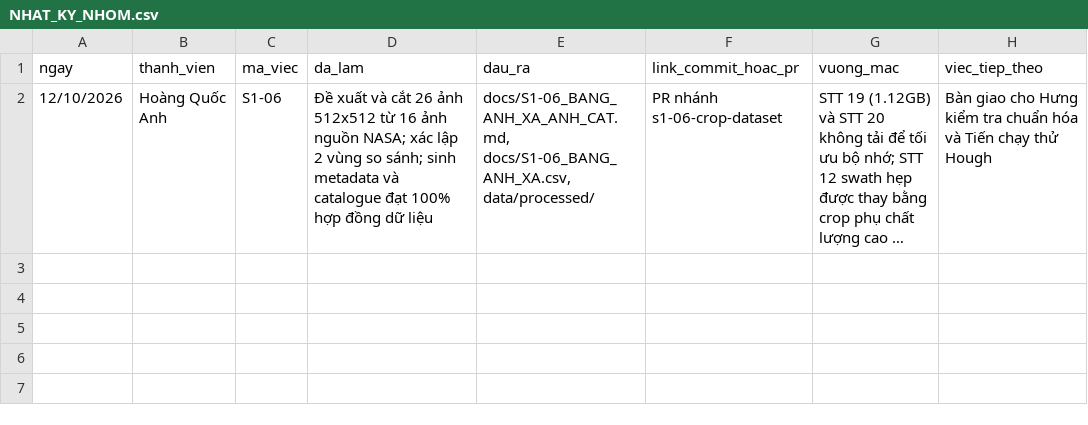
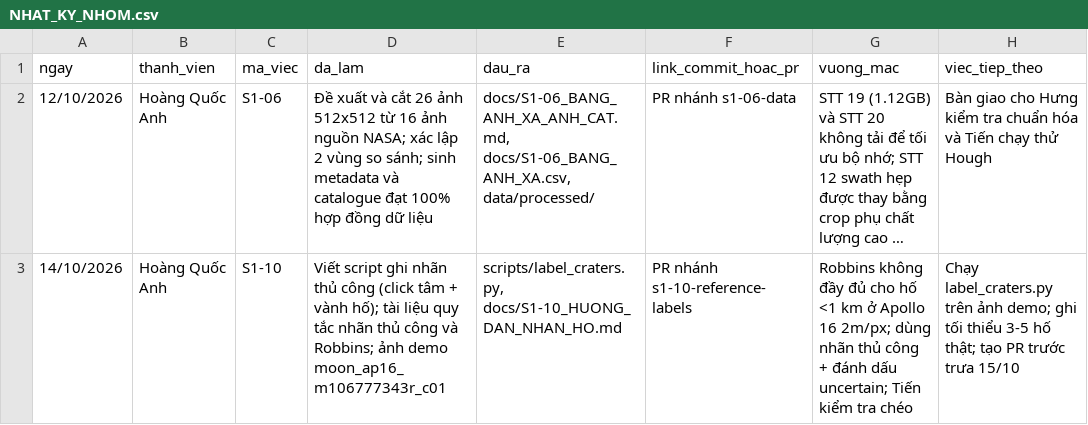
Before and after one commit to Duckcy-Bui/nasa24-crater-stem, a CSV file: docs/NHAT_KY_NHOM.csv, drawn as a sheet; long unchanged cells end in …; the diff names each change by its address in the sheet, - before the commit and + after, or states it on an @@ line.

Commit message:
S1-10: Script ghi nhan thu cong va tai lieu huong dan

```diff
--- a/docs/NHAT_KY_NHOM.csv
+++ b/docs/NHAT_KY_NHOM.csv
-F2 (link_commit_hoac_pr): PR nhánh s1-06-crop-dataset
+F2 (link_commit_hoac_pr): PR nhánh s1-06-data
+row 3: 14/10/2026 | Hoàng Quốc Anh | S1-10 | Viết script ghi nhãn thủ công (click tâm + vành hố); tài liệu quy tắc nhãn thủ công và Robbins; ảnh demo moon_ap16_m106777343r_c01 | scripts/label_craters.py, docs/S1-10_HUONG_DAN_NHAN_HO.md | PR nhánh s1-10-reference-labels | Robbins không đầy đủ cho hố <1 km ở Apollo 16 2m/px; dùng nhãn thủ công + đánh dấu uncertain; Tiến kiểm tra chéo | Chạy label_craters.py trên ảnh demo; ghi tối thiểu 3-5 hố thật; tạo PR trước trưa 15/10
```
Also changed, not shown: 2 other files.
